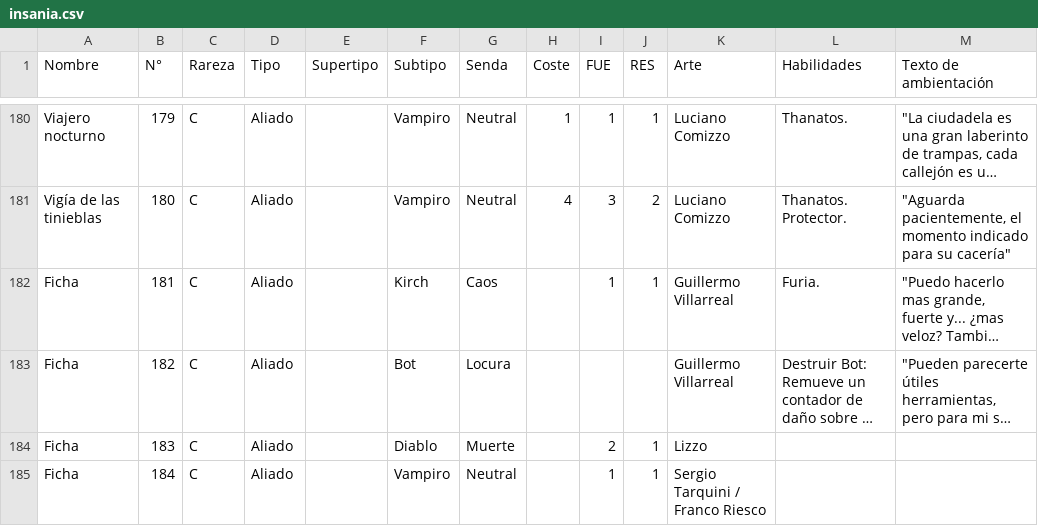
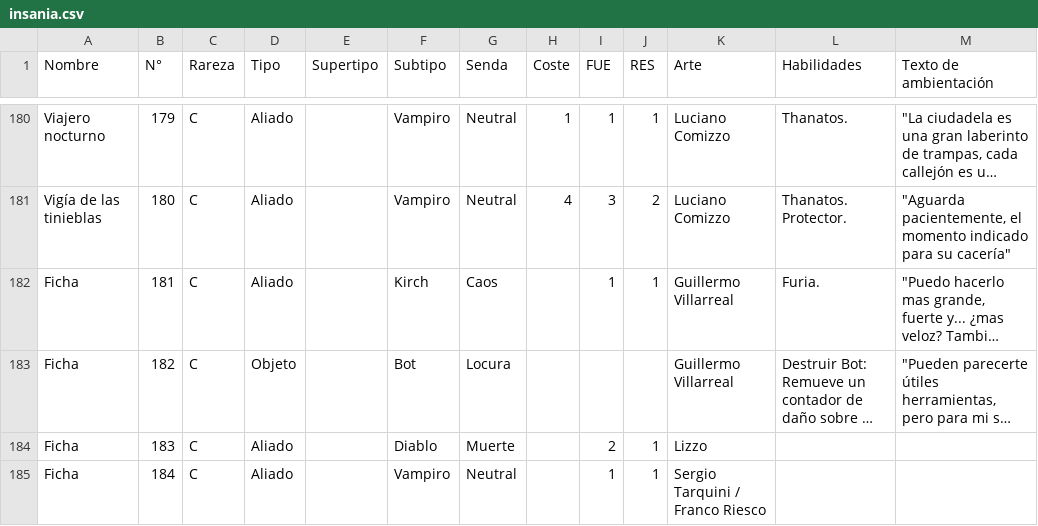
Before and after one commit to mauriciopasquier/bibliotecadeleter, a CSV file: db/semillas/insania.csv, drawn as a sheet; only a part is shown, gaps mark what is left out; long unchanged cells end in …; the diff names each change by its address in the sheet, - before the commit and + after, or states it on an @@ line.

Commit message:
Más errores en Insania

```diff
--- a/db/semillas/insania.csv
+++ b/db/semillas/insania.csv
-D183 (Tipo): Aliado
+D183 (Tipo): Objeto
```
